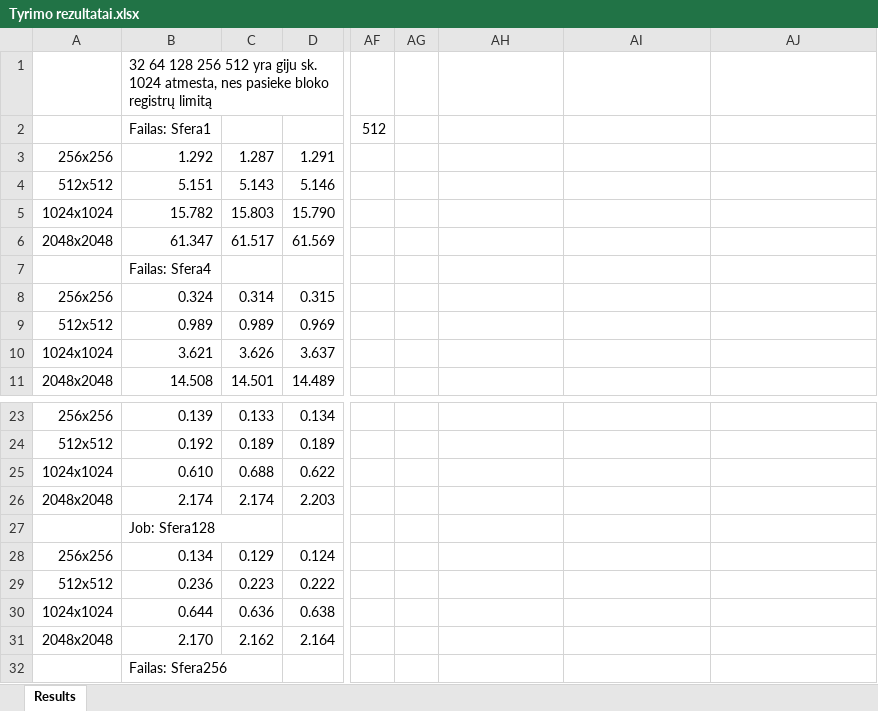
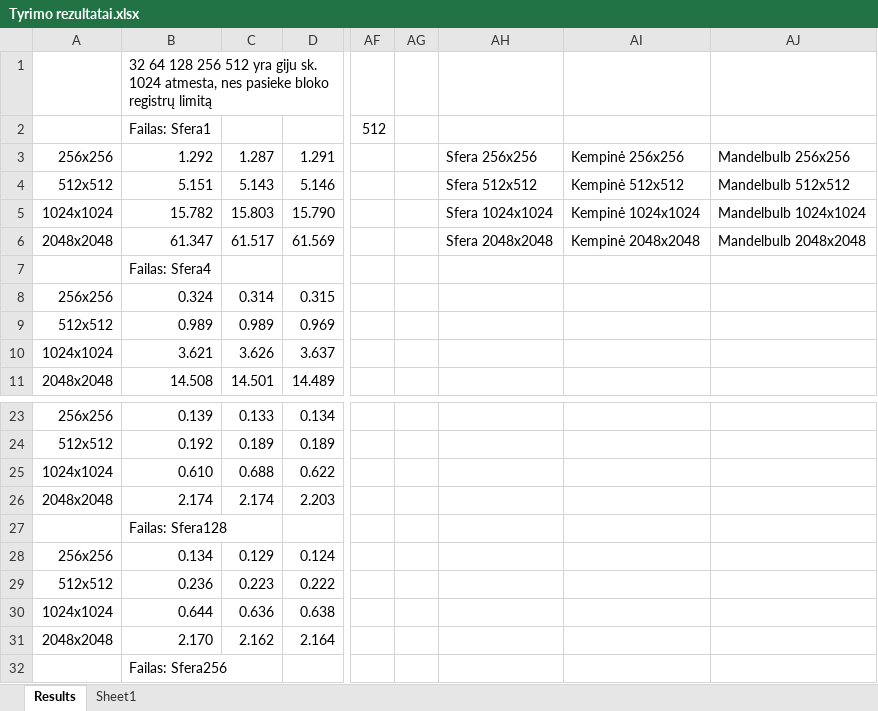
Before and after one commit to Prifs195Gud/Raymarching3DFractals, an Excel workbook: Tyrimo rezultatai.xlsx, sheet Results, drawn as a sheet; only a part is shown, gaps mark what is left out; values as stored, in another font and other column widths than the file's, no borders; charts and pictures and conditional formats not drawn; the diff covers the shown part only; the diff names each change by its address in the sheet, - before the commit and + after, or states it on an @@ line.

```diff
--- a/Tyrimo rezultatai.xlsx (sheet Results)
+++ b/Tyrimo rezultatai.xlsx (sheet Results)
+sheet tab: Sheet1
-AH3: (empty)
+AH3: Sfera 256x256
-AI3: (empty)
+AI3: Kempinė 256x256
-AJ3: (empty)
+AJ3: Mandelbulb 256x256
-AH4: (empty)
+AH4: Sfera 512x512
-AI4: (empty)
+AI4: Kempinė 512x512
-AJ4: (empty)
+AJ4: Mandelbulb 512x512
-AH5: (empty)
+AH5: Sfera 1024x1024
-AI5: (empty)
+AI5: Kempinė 1024x1024
-AJ5: (empty)
+AJ5: Mandelbulb 1024x1024
-AH6: (empty)
+AH6: Sfera 2048x2048
-AI6: (empty)
+AI6: Kempinė 2048x2048
-AJ6: (empty)
+AJ6: Mandelbulb 2048x2048
-B27: Job: Sfera128
+B27: Failas: Sfera128
```
Also changed, not shown: 50 added rows elsewhere in this sheet, charts or pictures.
